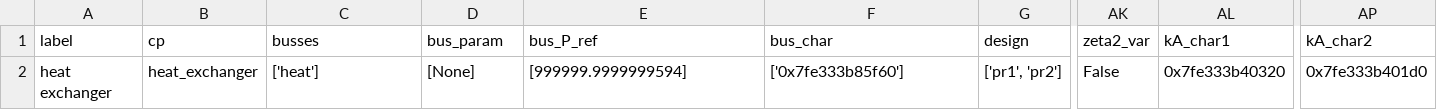
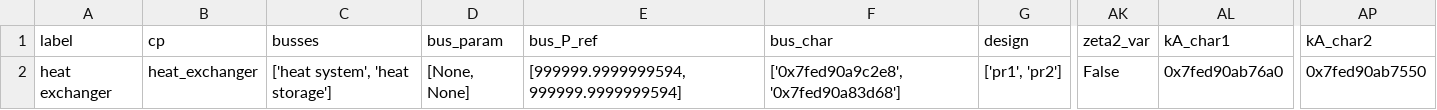
Before and after one commit to project-angus/IF_HeatSys_GeoStorage, a CSV file: BHES/powerplant/he_charge/comps/heat_exchanger.csv, drawn as a sheet; only a part is shown, gaps mark what is left out; the diff names each change by its address in the sheet, - before the commit and + after, or states it on an @@ line.

Commit message:
add power plant models

```diff
--- a/BHES/powerplant/he_charge/comps/heat_exchanger.csv
+++ b/BHES/powerplant/he_charge/comps/heat_exchanger.csv
-C2 (busses): ['heat']
+C2 (busses): ['heat system', 'heat storage']
-D2 (bus_param): [None]
+D2 (bus_param): [None, None]
-E2 (bus_P_ref): [999999.9999999594]
+E2 (bus_P_ref): [999999.9999999594, 999999.9999999594]
-F2 (bus_char): ['0x7fe333b85f60']
+F2 (bus_char): ['0x7fed90a9c2e8', '0x7fed90a83d68']
-AL2 (kA_char1): 0x7fe333b40320
+AL2 (kA_char1): 0x7fed90ab76a0
-AP2 (kA_char2): 0x7fe333b401d0
+AP2 (kA_char2): 0x7fed90ab7550
```
Also changed, not shown: BHES/powerplant/he_charge/conn.csv, 9 other files.
